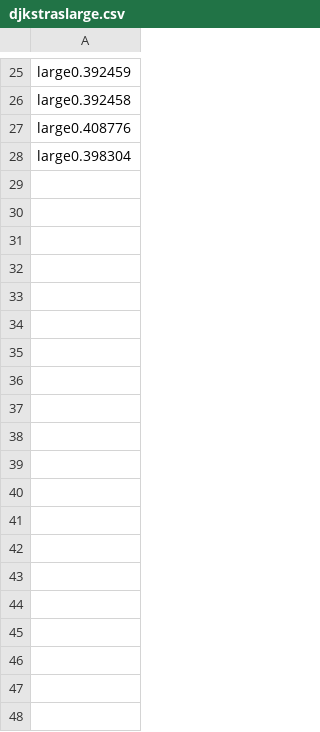
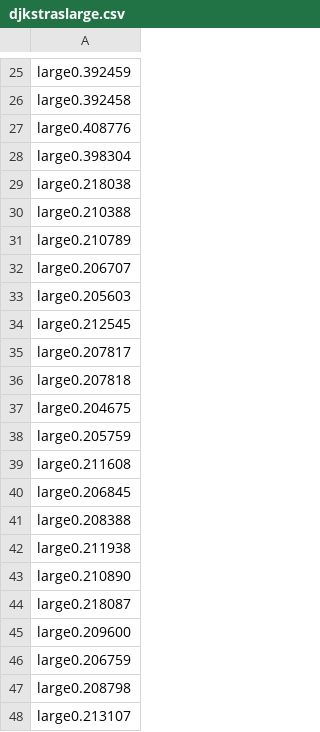
Before and after one commit to DonalHowe/FYP_Pathfinding, a CSV file: code/fyp/fyp/djkstraslarge.csv, drawn as a sheet; only a part is shown, gaps mark what is left out; the diff covers the shown part only; the diff names each change by its address in the sheet, - before the commit and + after, or states it on an @@ line.

```diff
--- a/code/fyp/fyp/djkstraslarge.csv
+++ b/code/fyp/fyp/djkstraslarge.csv
+row 29: large0.218038
+row 30: large0.210388
+row 31: large0.210789
+row 32: large0.206707
+row 33: large0.205603
+row 34: large0.212545
+row 35: large0.207817
+row 36: large0.207818
+row 37: large0.204675
+row 38: large0.205759
+row 39: large0.211608
+row 40: large0.206845
+row 41: large0.208388
+row 42: large0.211938
+row 43: large0.210890
+row 44: large0.218087
+row 45: large0.209600
+row 46: large0.206759
+row 47: large0.208798
+row 48: large0.213107
```
Also changed, not shown: 160 added rows elsewhere in this file, code/fyp/fyp/AstarTimeLarge.csv, code/fyp/fyp/AstarTimeMedium.csv, 22 other files.
